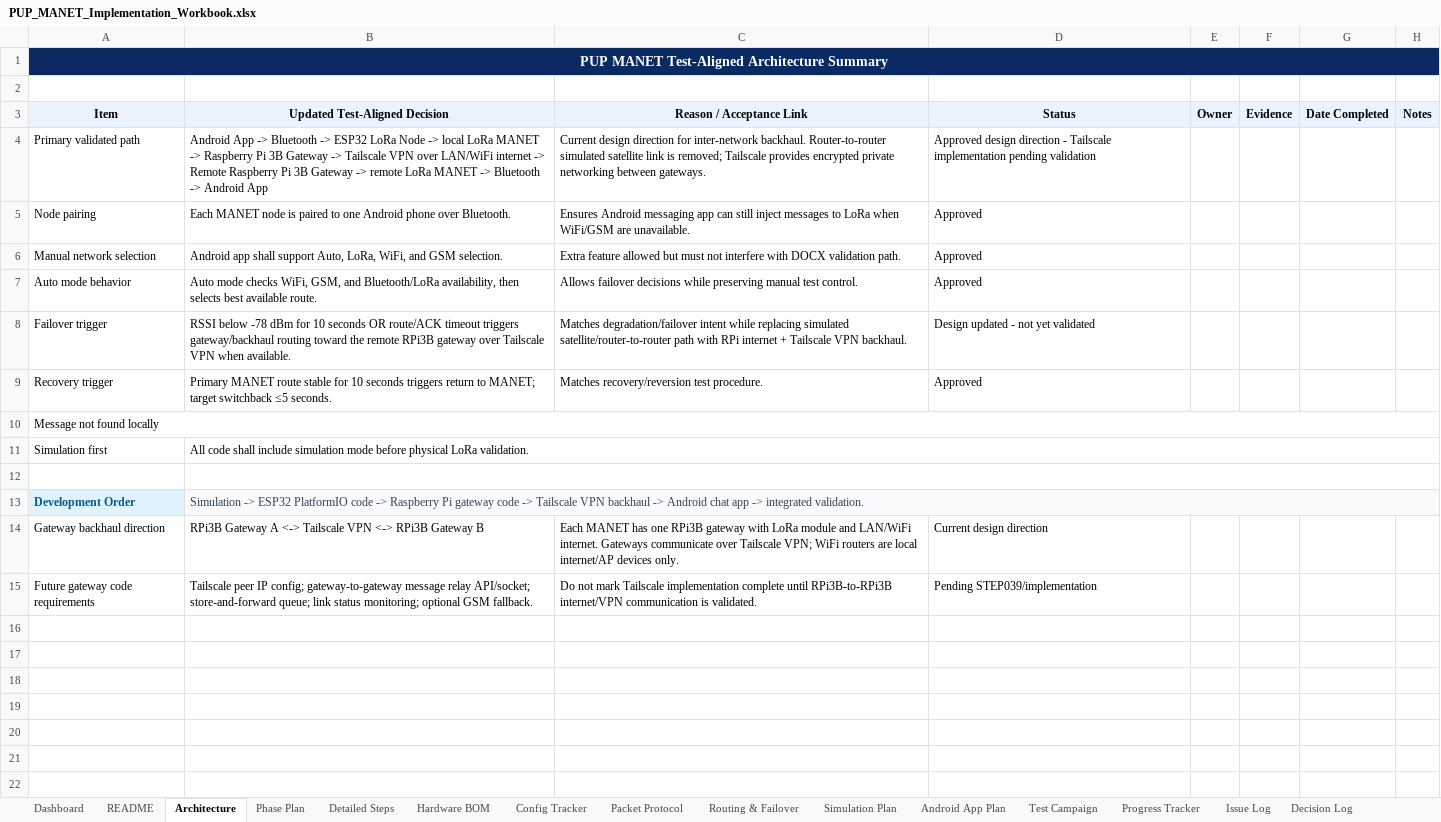
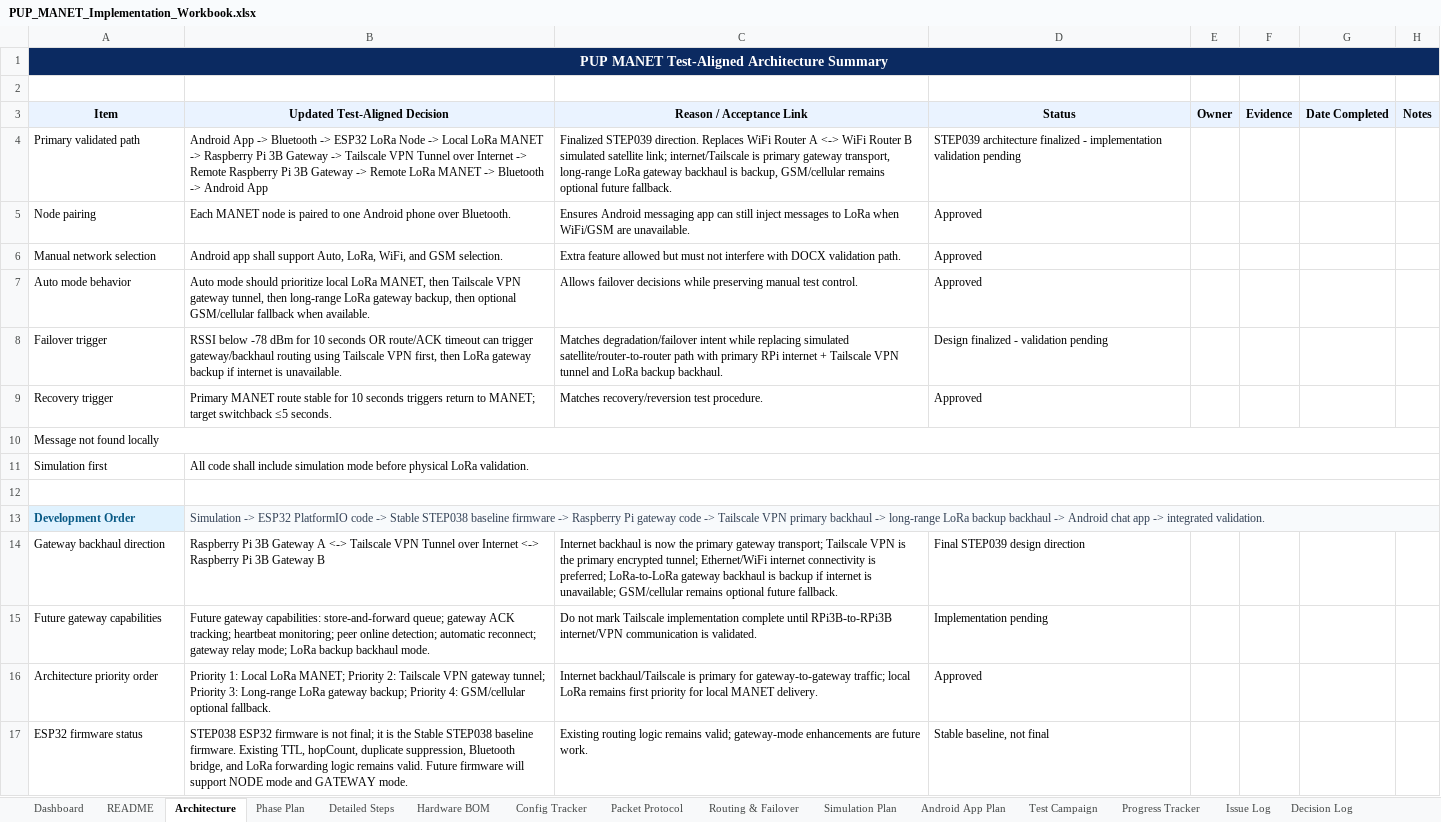
Before and after one commit to pagibetech/pup-manet-emergency-messaging, an Excel workbook: docs/workbook/PUP_MANET_Implementation_Workbook.xlsx, sheet Architecture, drawn as a sheet; values as stored, in another font and other column widths than the file's, no borders; the diff names each change by its address in the sheet, - before the commit and + after, or states it on an @@ line.

Commit message:
docs: update architecture for Tailscale primary and LoRa backup backhaul

```diff
--- a/docs/workbook/PUP_MANET_Implementation_Workbook.xlsx (sheet Architecture)
+++ b/docs/workbook/PUP_MANET_Implementation_Workbook.xlsx (sheet Architecture)
-B4 (Updated Test-Aligned Decision): …Node -> local LoRa MANET -> Raspberry Pi 3B Gateway -> Tailscale VPN over LAN/WiFi internet -> Remote Raspberry Pi 3B Gateway -> remote LoRa MANET…
+B4 (Updated Test-Aligned Decision): …Node -> Local LoRa MANET -> Raspberry Pi 3B Gateway -> Tailscale VPN Tunnel over Internet -> Remote Raspberry Pi 3B Gateway -> Remote LoRa MANET…
-C4 (Reason / Acceptance Link): Current design direction for inter-network backhaul. Router-to-router simulated satellite link is removed; Tailscale provides encrypted private networking between gateways.
+C4 (Reason / Acceptance Link): Finalized STEP039 direction. Replaces WiFi Router A <-> WiFi Router B simulated satellite link; internet/Tailscale is primary gateway transport, long-range LoRa gateway backhaul is backup, GSM/cellular remains optional future fallback.
-D4 (Status): Approved design direction - Tailscale implementation pending validation
+D4 (Status): STEP039 architecture finalized - implementation validation pending
-B7 (Updated Test-Aligned Decision): Auto mode checks WiFi, GSM, and Bluetooth/LoRa availability, then selects best available route.
+B7 (Updated Test-Aligned Decision): Auto mode should prioritize local LoRa MANET, then Tailscale VPN gateway tunnel, then long-range LoRa gateway backup, then optional GSM/cellular fallback when available.
-B8 (Updated Test-Aligned Decision): …route/ACK timeout triggers gateway/backhaul routing toward the remote RPi3B gateway over Tailscale VPN when available.
+B8 (Updated Test-Aligned Decision): …route/ACK timeout can trigger gateway/backhaul routing using Tailscale VPN first, then LoRa gateway backup if internet is unavailable.
-C8 (Reason / Acceptance Link): …path with RPi internet + Tailscale VPN backhaul.
+C8 (Reason / Acceptance Link): …path with primary RPi internet + Tailscale VPN tunnel and LoRa backup backhaul.
-D8 (Status): Design updated - not yet validated
+D8 (Status): Design finalized - validation pending
-B13 (Updated Test-Aligned Decision): …code -> Raspberry Pi gateway code -> Tailscale VPN backhaul ->…
+B13 (Updated Test-Aligned Decision): …code -> Stable STEP038 baseline firmware -> Raspberry Pi gateway code -> Tailscale VPN primary backhaul -> long-range LoRa backup backhaul ->…
-B14 (Updated Test-Aligned Decision): RPi3B Gateway A <-> Tailscale VPN <-> RPi3B Gateway B
+B14 (Updated Test-Aligned Decision): Raspberry Pi 3B Gateway A <-> Tailscale VPN Tunnel over Internet <-> Raspberry Pi 3B Gateway B
-C14 (Reason / Acceptance Link): Each MANET has one RPi3B gateway with LoRa module and LAN/WiFi internet. Gateways communicate over Tailscale VPN; WiFi routers are local internet/AP devices only.
+C14 (Reason / Acceptance Link): Internet backhaul is now the primary gateway transport; Tailscale VPN is the primary encrypted tunnel; Ethernet/WiFi internet connectivity is preferred; LoRa-to-LoRa gateway backhaul is backup if internet is unavailable; GSM/cellular remains optional future fallback.
-D14 (Status): Current design direction
+D14 (Status): Final STEP039 design direction
-A15 (Item): Future gateway code requirements
+A15 (Item): Future gateway capabilities
-B15 (Updated Test-Aligned Decision): Tailscale peer IP config; gateway-to-gateway message relay API/socket; store-and-forward queue; link status monitoring; optional GSM fallback.
+B15 (Updated Test-Aligned Decision): Future gateway capabilities: store-and-forward queue; gateway ACK tracking; heartbeat monitoring; peer online detection; automatic reconnect; gateway relay mode; LoRa backup backhaul mode.
-D15 (Status): Pending STEP039/implementation
+D15 (Status): Implementation pending
+row 16: Architecture priority order | Priority 1: Local LoRa MANET; Priority 2: Tailscale VPN gateway tunnel; Priority 3: Long-range LoRa gateway backup; Priority 4: GSM/cellular optional fallback. | Internet backhaul/Tailscale is primary for gateway-to-gateway traffic; local LoRa remains first priority for local MANET delivery. | Approved
+row 17: ESP32 firmware status | STEP038 ESP32 firmware is not final; it is the Stable STEP038 baseline firmware. Existing TTL, hopCount, duplicate suppression, Bluetooth bridge, and LoRa forwarding logic remains valid. Future firmware will support NODE mode and GATEWAY mode. | Existing routing logic remains valid; gateway-mode enhancements are future work. | Stable baseline, not final
```
Also changed, not shown: sheet Config Tracker, sheet Phase Plan, sheet Routing & Failover, sheet Detailed Steps, sheet Dashboard, sheet Build Validation Matrix, 9 more sheets, 4 other files.
